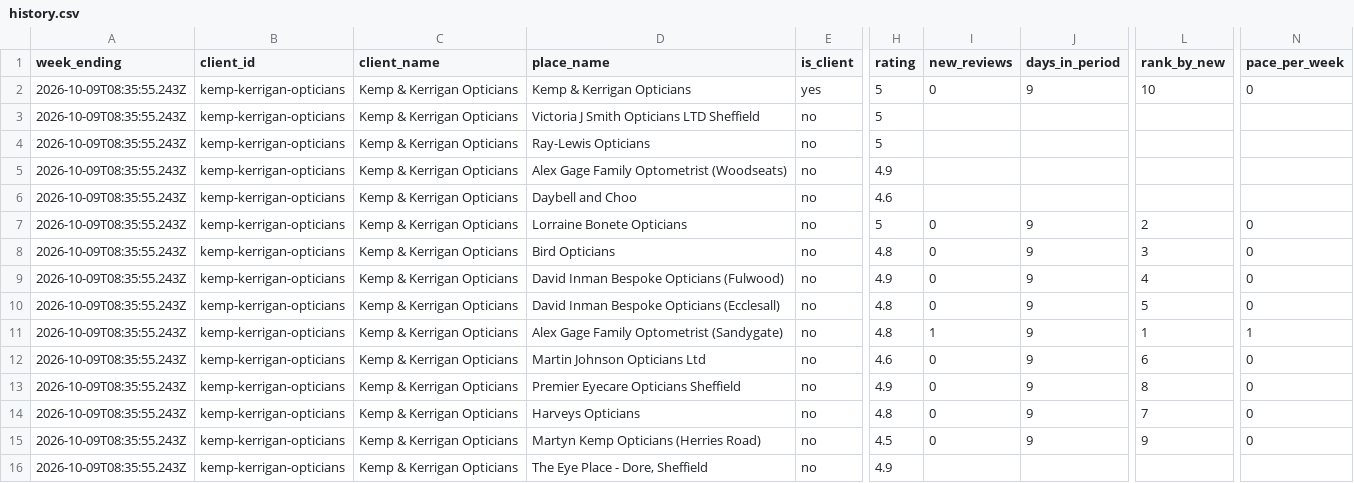
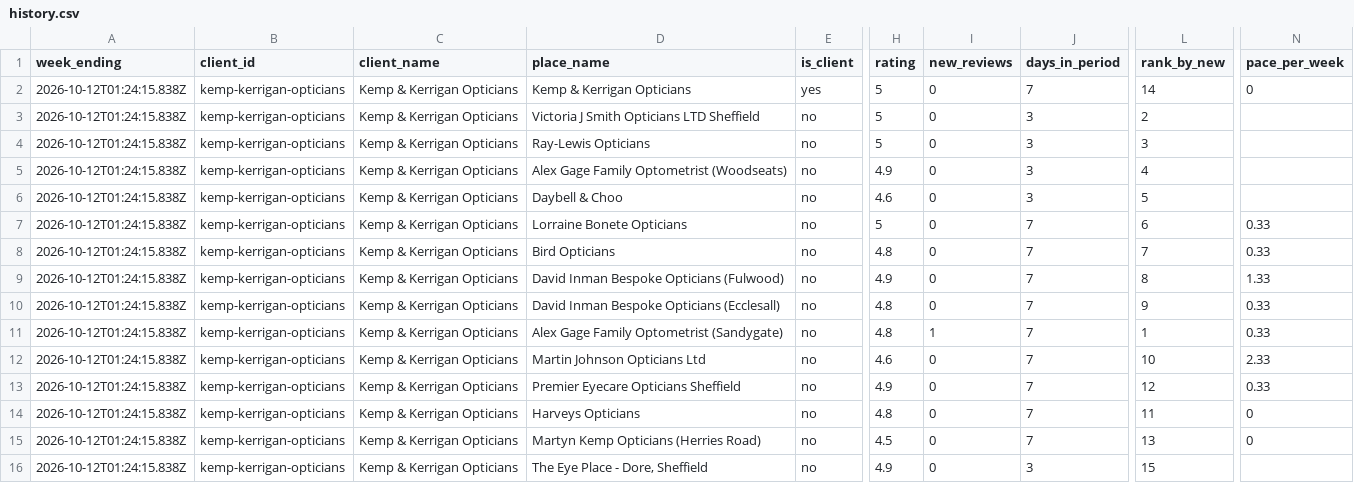
Before and after one commit to springviewmarketing/Google-Reviews, a CSV file: review-tracker/reports/history.csv, drawn as a sheet; only a part is shown, gaps mark what is left out; the diff covers the shown part only; the diff names each change by its address in the sheet, - before the commit and + after, or states it on an @@ line.

```diff
--- a/review-tracker/reports/history.csv
+++ b/review-tracker/reports/history.csv
-A2:A16 (week_ending): 2026-10-09T08:35:55.243Z
+A2:A16 (week_ending): 2026-10-12T01:24:15.838Z
-J2 (days_in_period): 9
+J2 (days_in_period): 7
-L2 (rank_by_new): 10
+L2 (rank_by_new): 14
-I3:I6 (new_reviews): (empty)
+I3:I6 (new_reviews): 0
-J3:J6 (days_in_period): (empty)
+J3:J6 (days_in_period): 3
-L3 (rank_by_new): (empty)
+L3 (rank_by_new): 2
-L4 (rank_by_new): (empty)
+L4 (rank_by_new): 3
-L5 (rank_by_new): (empty)
+L5 (rank_by_new): 4
-D6 (place_name): Daybell and Choo
+D6 (place_name): Daybell & Choo
-L6 (rank_by_new): (empty)
+L6 (rank_by_new): 5
-J7:J15 (days_in_period): 9
+J7:J15 (days_in_period): 7
-L7 (rank_by_new): 2
+L7 (rank_by_new): 6
-N7:N8 (pace_per_week): 0
+N7:N8 (pace_per_week): 0.33
-L8 (rank_by_new): 3
+L8 (rank_by_new): 7
-L9 (rank_by_new): 4
+L9 (rank_by_new): 8
-N9 (pace_per_week): 0
+N9 (pace_per_week): 1.33
-L10 (rank_by_new): 5
+L10 (rank_by_new): 9
-N10 (pace_per_week): 0
+N10 (pace_per_week): 0.33
-N11 (pace_per_week): 1
+N11 (pace_per_week): 0.33
-L12 (rank_by_new): 6
+L12 (rank_by_new): 10
-N12 (pace_per_week): 0
+N12 (pace_per_week): 2.33
-L13 (rank_by_new): 8
+L13 (rank_by_new): 12
-N13 (pace_per_week): 0
+N13 (pace_per_week): 0.33
-L14 (rank_by_new): 7
+L14 (rank_by_new): 11
-L15 (rank_by_new): 9
+L15 (rank_by_new): 13
-I16 (new_reviews): (empty)
+I16 (new_reviews): 0
-J16 (days_in_period): (empty)
+J16 (days_in_period): 3
-L16 (rank_by_new): (empty)
+L16 (rank_by_new): 15
```
Also changed, not shown: 65 edited cells elsewhere in this file, 11 other files.
